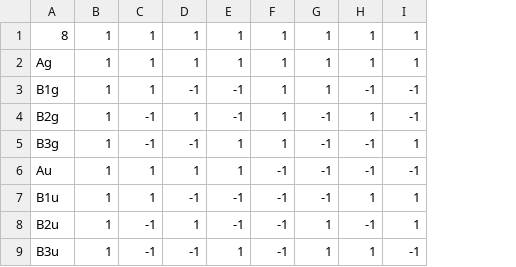
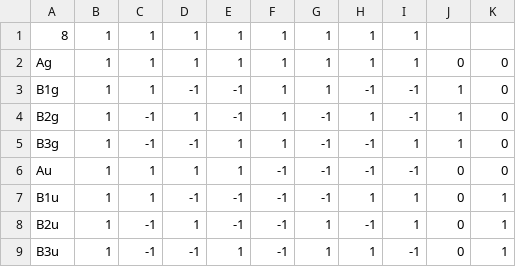
Before and after one commit to blopez24/Irreducible-Representations-Calculator, a CSV file: app/src/main/res/raw/d2h.csv, drawn as a sheet; the diff names each change by its address in the sheet, - before the commit and + after, or states it on an @@ line.

```diff
--- a/app/src/main/res/raw/d2h.csv
+++ b/app/src/main/res/raw/d2h.csv
+column J, rows 2-9: 0 | 1 | 1 | 1 | 0 | 0 | 0 | 0
+column K, rows 2-9: 0 | 0 | 0 | 0 | 0 | 1 | 1 | 1
```
Also changed, not shown: 14 other files.
